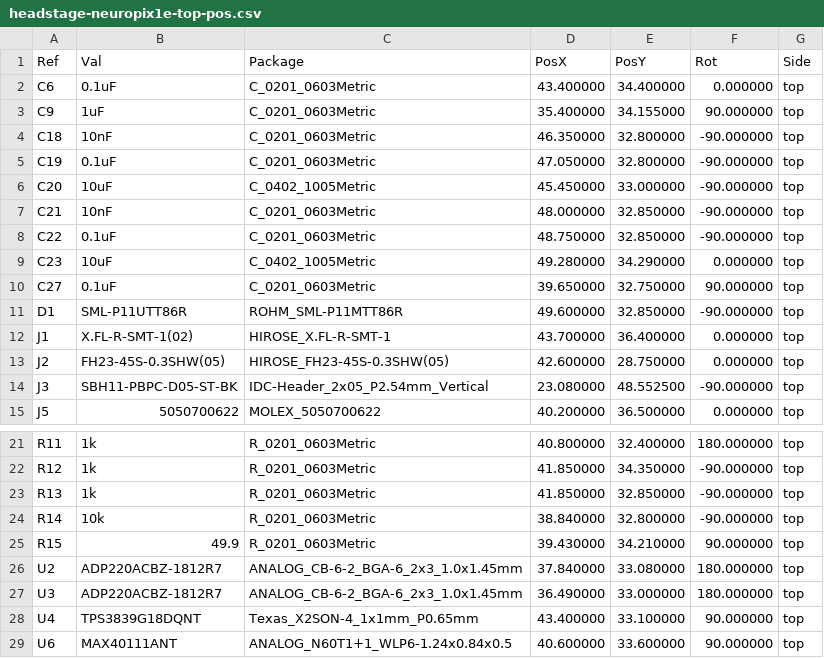
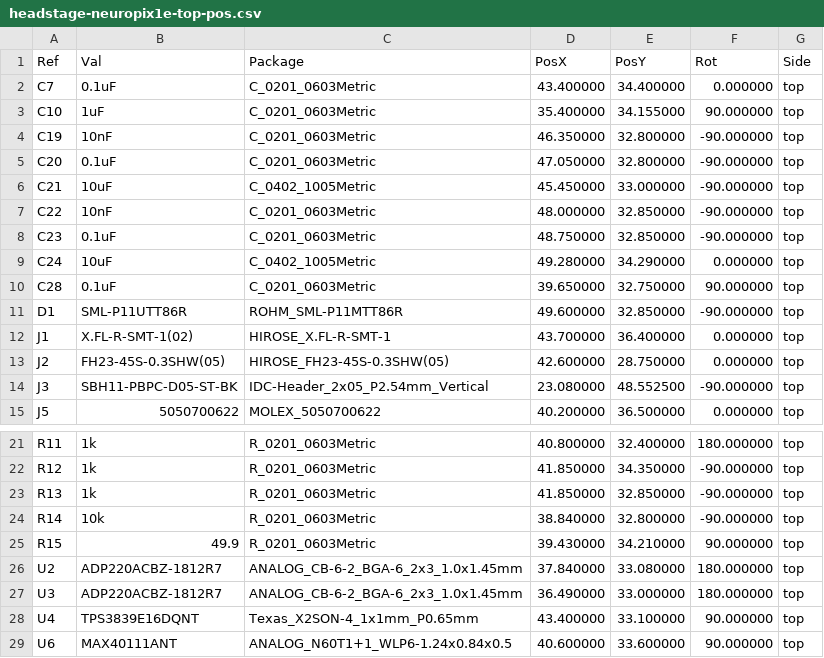
Before and after one commit to open-ephys/onix-headstage-neuropix1e, a CSV file: pcb/manufacturing/assembly/headstage-neuropix1e-top-pos.csv, drawn as a sheet; only a part is shown, gaps mark what is left out.

```diff
--- a/pcb/manufacturing/assembly/headstage-neuropix1e-top-pos.csv
+++ b/pcb/manufacturing/assembly/headstage-neuropix1e-top-pos.csv
@@ -1,11 +1,11 @@
 Ref,Val,Package,PosX,PosY,Rot,Side
-"C6","0.1uF","C_0201_0603Metric",43.400000,34.400000,0.000000,top
-"C9","1uF","C_0201_0603Metric",35.400000,34.155000,90.000000,top
-"C18","10nF","C_0201_0603Metric",46.350000,32.800000,-90.000000,top
-"C19","0.1uF","C_0201_0603Metric",47.050000,32.800000,-90.000000,top
-"C20","10uF","C_0402_1005Metric",45.450000,33.000000,-90.000000,top
-"C21","10nF","C_0201_0603Metric",48.000000,32.850000,-90.000000,top
-"C22","0.1uF","C_0201_0603Metric",48.750000,32.850000,-90.000000,top
-"C23","10uF","C_0402_1005Metric",49.280000,34.290000,0.000000,top
-"C27","0.1uF","C_0201_0603Metric",39.650000,32.750000,90.000000,top
+"C7","0.1uF","C_0201_0603Metric",43.400000,34.400000,0.000000,top
+"C10","1uF","C_0201_0603Metric",35.400000,34.155000,90.000000,top
+"C19","10nF","C_0201_0603Metric",46.350000,32.800000,-90.000000,top
+"C20","0.1uF","C_0201_0603Metric",47.050000,32.800000,-90.000000,top
+"C21","10uF","C_0402_1005Metric",45.450000,33.000000,-90.000000,top
+"C22","10nF","C_0201_0603Metric",48.000000,32.850000,-90.000000,top
+"C23","0.1uF","C_0201_0603Metric",48.750000,32.850000,-90.000000,top
+"C24","10uF","C_0402_1005Metric",49.280000,34.290000,0.000000,top
+"C28","0.1uF","C_0201_0603Metric",39.650000,32.750000,90.000000,top
 "D1","SML-P11UTT86R","ROHM_SML-P11MTT86R",49.600000,32.850000,-90.000000,top
@@ -27,3 +27,3 @@ Ref,Val,Package,PosX,PosY,Rot,Side
 "U3","ADP220ACBZ-1812R7","ANALOG_CB-6-2_BGA-6_2x3_1.0x1.45mm",36.490000,33.000000,180.000000,top
-"U4","TPS3839G18DQNT","Texas_X2SON-4_1x1mm_P0.65mm",43.400000,33.100000,90.000000,top
+"U4","TPS3839E16DQNT ","Texas_X2SON-4_1x1mm_P0.65mm",43.400000,33.100000,90.000000,top
 "U6","MAX40111ANT","ANALOG_N60T1+1_WLP6-1.24x0.84x0.5",40.600000,33.600000,90.000000,top
```
Also changed, not shown: pcb/manufacturing/assembly/headstage-neuropix1e-bottom-pos.csv, pcb/manufacturing/bom/headstage-neuropix1e.csv, 26 other files.
